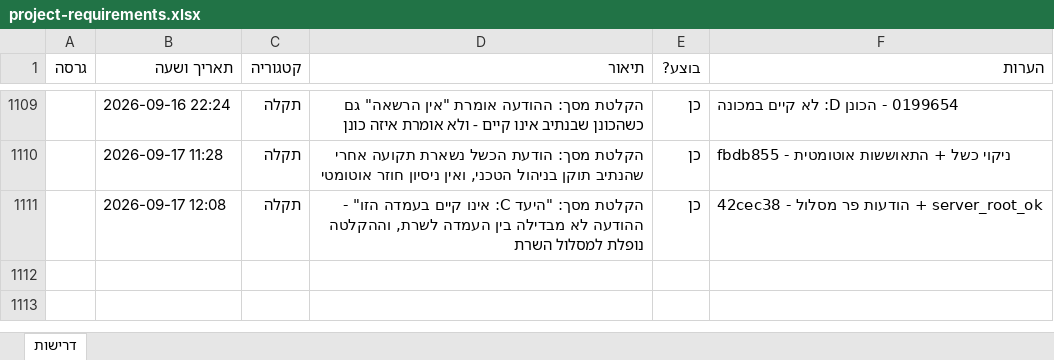
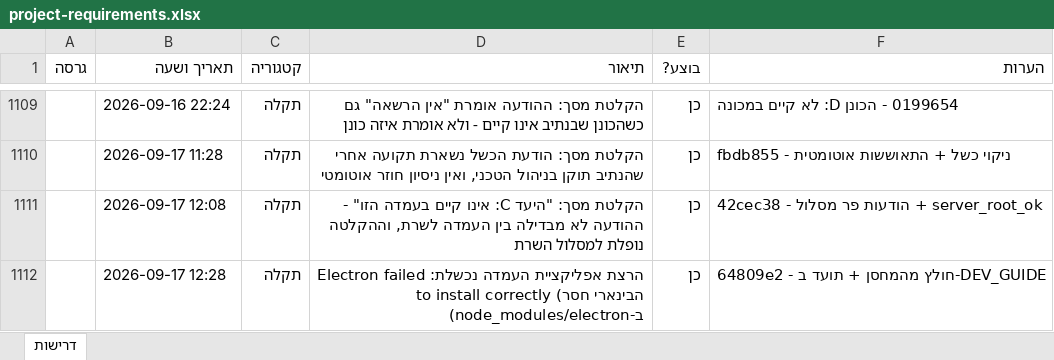
Before and after one commit to levori119/skyboard, an Excel workbook: project-requirements.xlsx, sheet דרישות, drawn as a sheet; only a part is shown, gaps mark what is left out; values as stored, in another font and other column widths than the file's, no borders; the diff names each change by its address in the sheet, - before the commit and + after, or states it on an @@ line.

```diff
--- a/project-requirements.xlsx (sheet דרישות)
+++ b/project-requirements.xlsx (sheet דרישות)
+row 1112:  | 2026-09-17 12:28 | תקלה | הרצת אפליקציית העמדה נכשלת: Electron failed to install correctly (הבינארי חסר ב-node_modules/electron) | כן | 64809e2 - חולץ מהמחסן + תועד ב-DEV_GUIDE
```
